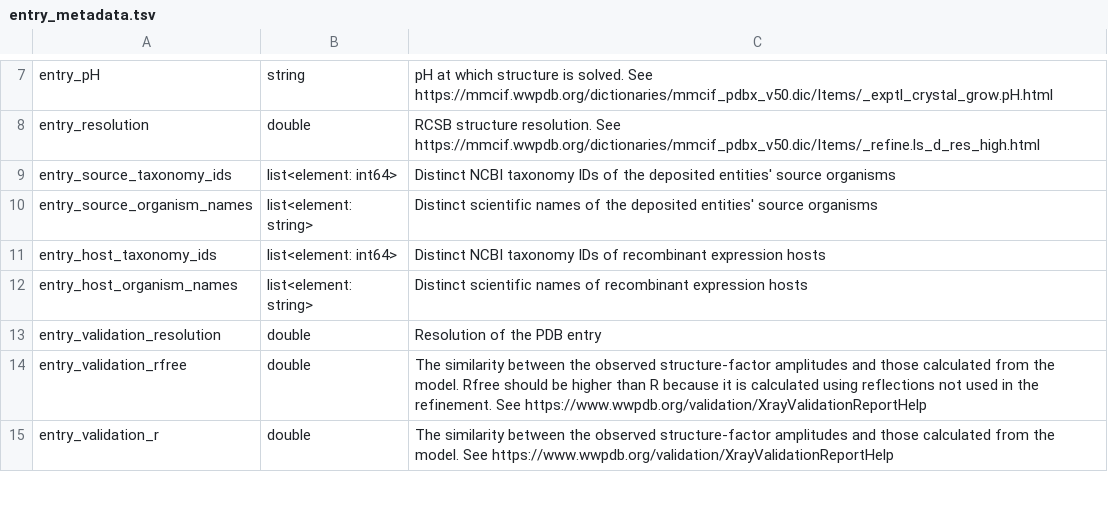
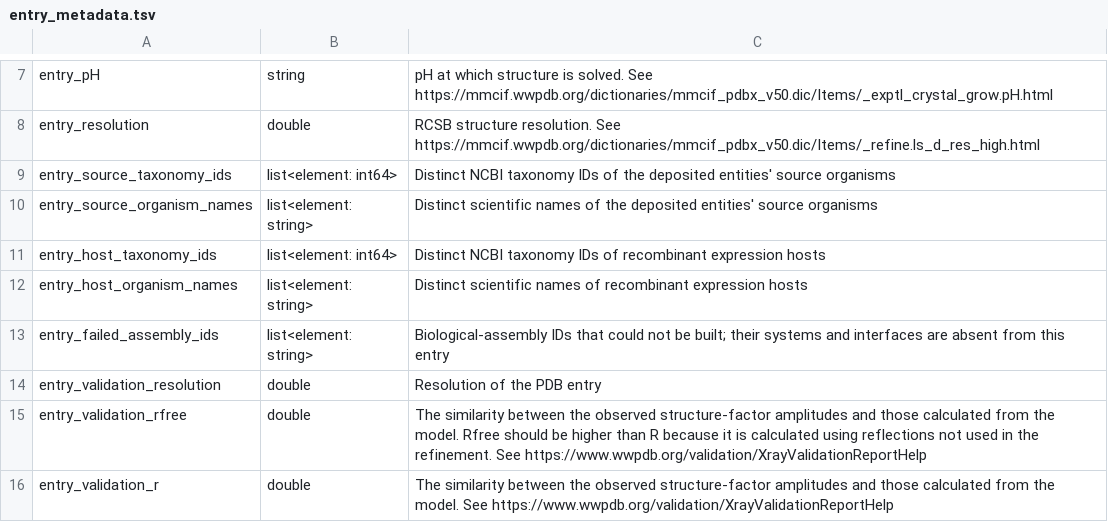
Before and after one commit to plinder-org/plinder, a TSV file: src/plinder/data/column_descriptions/tables/entry_metadata.tsv, drawn as a sheet; only a part is shown, gaps mark what is left out.

```diff
--- a/src/plinder/data/column_descriptions/tables/entry_metadata.tsv
+++ b/src/plinder/data/column_descriptions/tables/entry_metadata.tsv
@@ -12,2 +12,3 @@ entry_host_taxonomy_ids	list<element: int64>	Distinct NCBI taxonomy IDs of recom
 entry_host_organism_names	list<element: string>	Distinct scientific names of recombinant expression hosts
+entry_failed_assembly_ids	list<element: string>	Biological-assembly IDs that could not be built; their systems and interfaces are absent from this entry
 entry_validation_resolution	double	Resolution of the PDB entry
```
Also changed, not shown: src/plinder/data/column_descriptions/tables/annotation.tsv, 5 other files.
